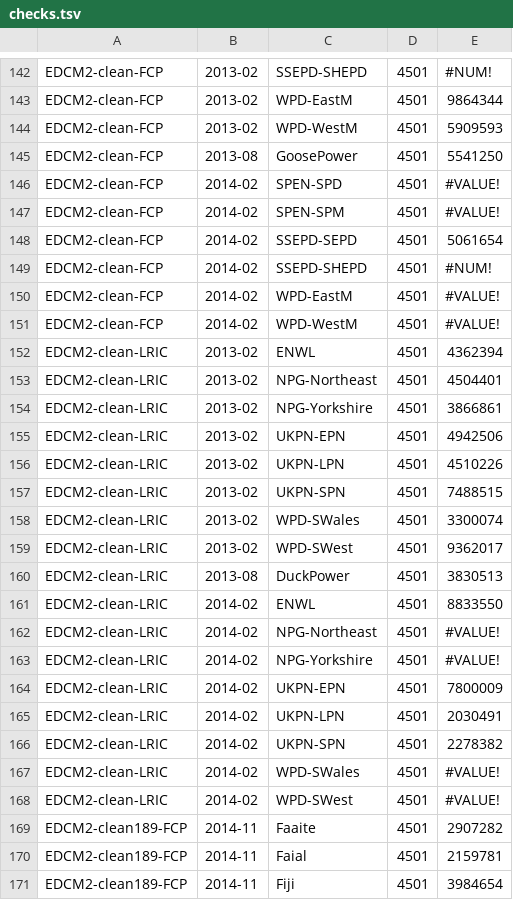
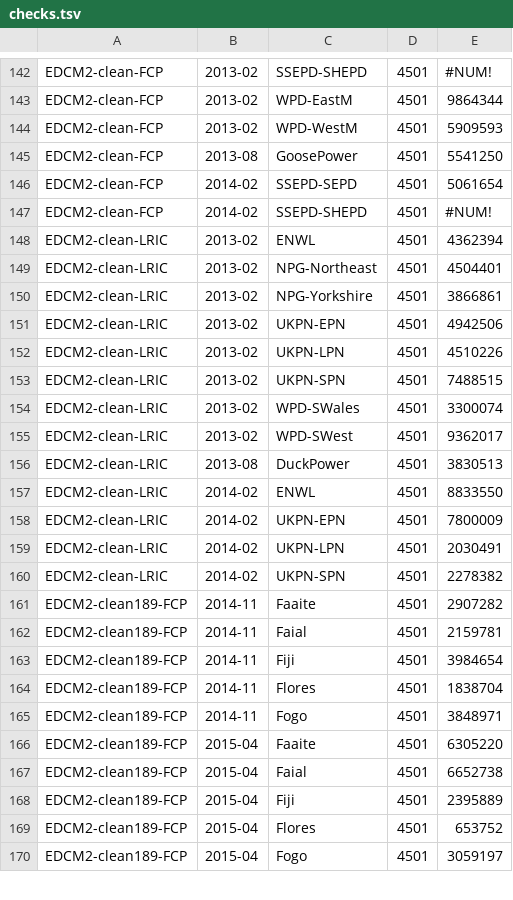
Before and after one commit to f20/power-models, a TSV file: t/checks.tsv, drawn as a sheet; only a part is shown, gaps mark what is left out; the shorter side is filled out with more unchanged rows.

Commit message:
SpreadsheetModel: fix locking algorithm for multi-threaded mode.

```diff
--- a/t/checks.tsv
+++ b/t/checks.tsv
@@ -145,8 +145,4 @@ EDCM2-clean-FCP	2013-02	WPD-WestM	4501	5909593
 EDCM2-clean-FCP	2013-08	GoosePower	4501	5541250
-EDCM2-clean-FCP	2014-02	SPEN-SPD	4501	#VALUE!
-EDCM2-clean-FCP	2014-02	SPEN-SPM	4501	#VALUE!
 EDCM2-clean-FCP	2014-02	SSEPD-SEPD	4501	5061654
 EDCM2-clean-FCP	2014-02	SSEPD-SHEPD	4501	#NUM!
-EDCM2-clean-FCP	2014-02	WPD-EastM	4501	#VALUE!
-EDCM2-clean-FCP	2014-02	WPD-WestM	4501	#VALUE!
 EDCM2-clean-LRIC	2013-02	ENWL	4501	4362394
@@ -161,4 +157,2 @@ EDCM2-clean-LRIC	2013-08	DuckPower	4501	3830513
 EDCM2-clean-LRIC	2014-02	ENWL	4501	8833550
-EDCM2-clean-LRIC	2014-02	NPG-Northeast	4501	#VALUE!
-EDCM2-clean-LRIC	2014-02	NPG-Yorkshire	4501	#VALUE!
 EDCM2-clean-LRIC	2014-02	UKPN-EPN	4501	7800009
@@ -166,4 +160,2 @@ EDCM2-clean-LRIC	2014-02	UKPN-LPN	4501	2030491
 EDCM2-clean-LRIC	2014-02	UKPN-SPN	4501	2278382
-EDCM2-clean-LRIC	2014-02	WPD-SWales	4501	#VALUE!
-EDCM2-clean-LRIC	2014-02	WPD-SWest	4501	#VALUE!
 EDCM2-clean189-FCP	2014-11	Faaite	4501	2907282
```
Also changed, not shown: 14 other files.
